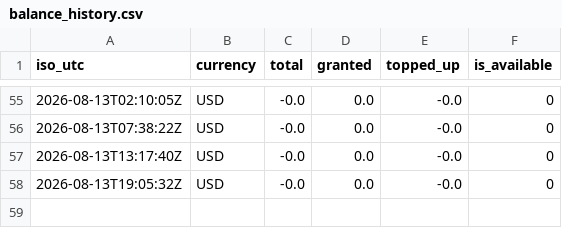
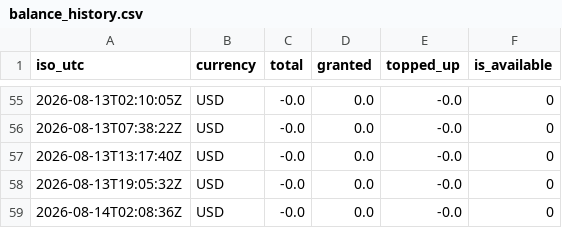
Before and after one commit to rocketcodecl/deepseek-usage-monitor, a CSV file: data/balance_history.csv, drawn as a sheet; only a part is shown, gaps mark what is left out; the diff names each change by its address in the sheet, - before the commit and + after, or states it on an @@ line.

```diff
--- a/data/balance_history.csv
+++ b/data/balance_history.csv
+row 59: 2026-08-14T02:08:36Z | USD | -0.0 | 0.0 | -0.0 | 0
```
